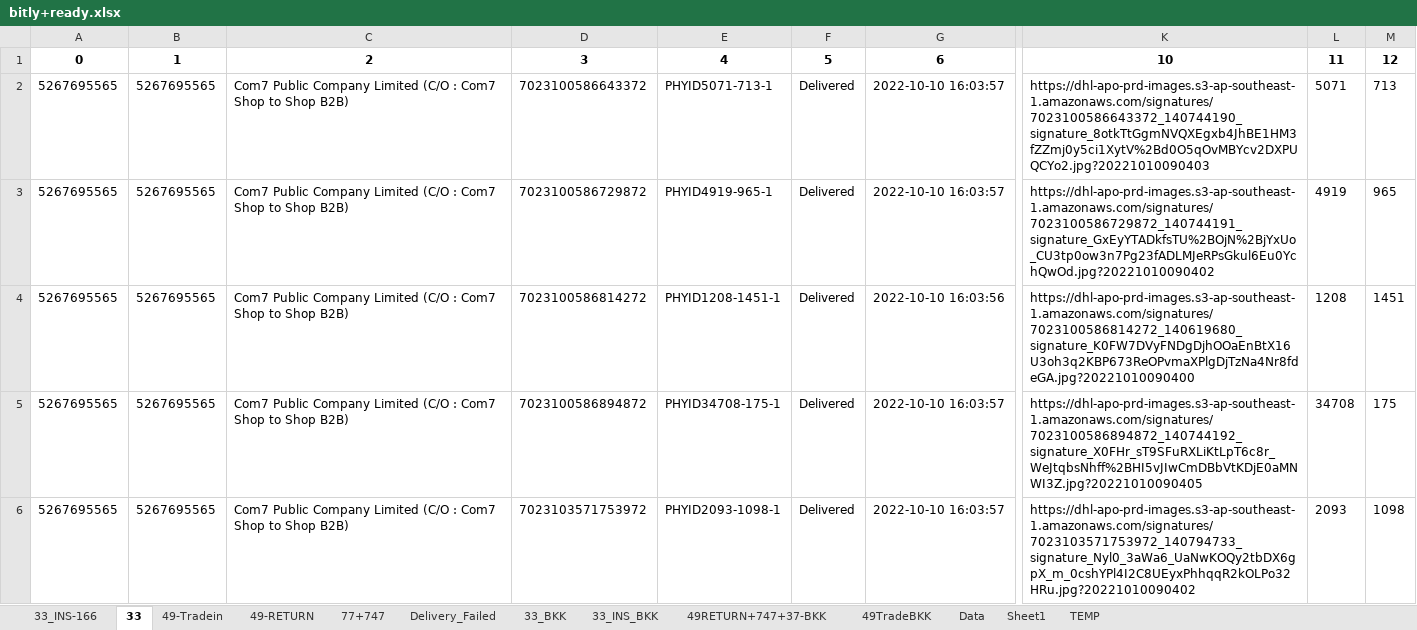
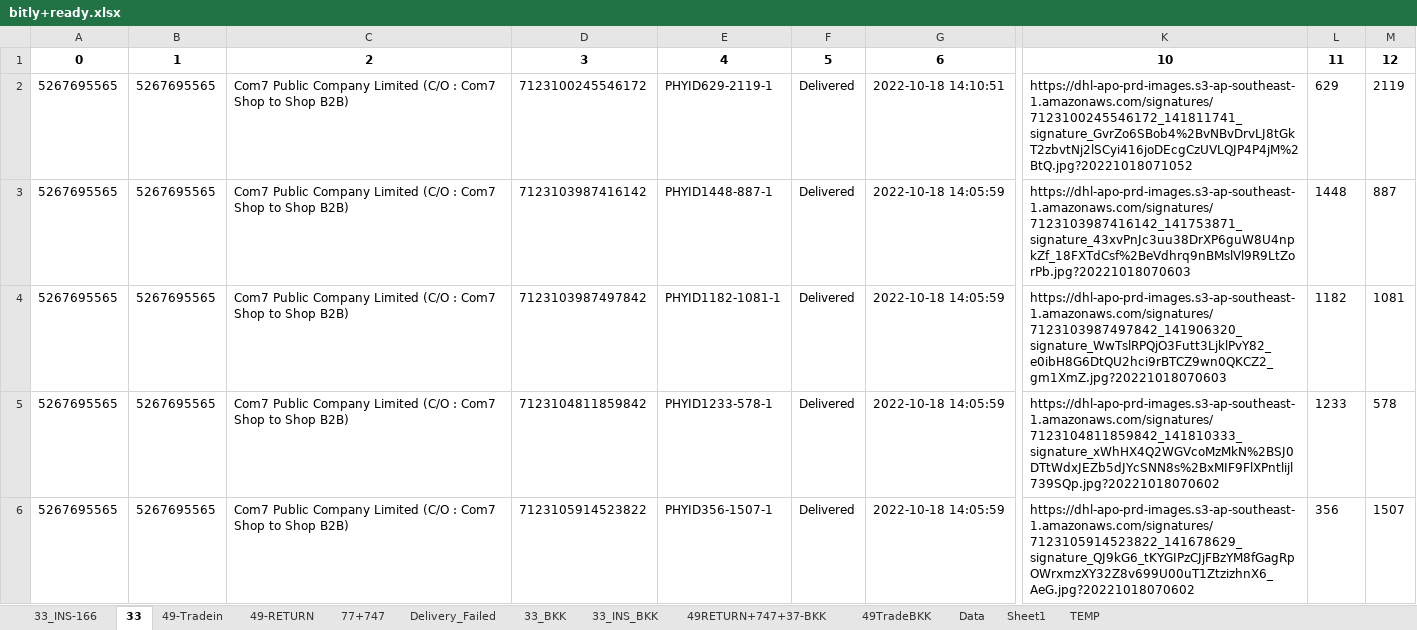
Before and after one commit to famasf1/my-work-python-script, an Excel workbook: bitly+ready.xlsx, sheet 33, drawn as a sheet; only a part is shown, gaps mark what is left out; values as stored, in another font and other column widths than the file's, no borders; the diff covers the shown part only; the diff names each change by its address in the sheet, - before the commit and + after, or states it on an @@ line.

```diff
--- a/bitly+ready.xlsx (sheet 33)
+++ b/bitly+ready.xlsx (sheet 33)
-D2: 7023100586643372
+D2: 7123100245546172
-E2: PHYID5071-713-1
+E2: PHYID629-2119-1
-G2: 2022-10-10 16:03:57
+G2: 2022-10-18 14:10:51
-K2: https://dhl-apo-prd-images.s3-ap-southeast-1.amazonaws.com/signatures/7023100586643372_140744190_signature_8otkTtGgmNVQXEgxb4JhBE1HM3fZZmj0y5ci1XytV%2Bd0O5qOvMBYcv2DXPUQCYo2.jpg?20221010090403
+K2: https://dhl-apo-prd-images.s3-ap-southeast-1.amazonaws.com/signatures/7123100245546172_141811741_signature_GvrZo6SBob4%2BvNBvDrvLJ8tGkT2zbvtNj2lSCyi416joDEcgCzUVLQJP4P4jM%2BtQ.jpg?20221018071052
-L2: 5071
+L2: 629
-M2: 713
+M2: 2119
-D3: 7023100586729872
+D3: 7123103987416142
-E3: PHYID4919-965-1
+E3: PHYID1448-887-1
-G3: 2022-10-10 16:03:57
+G3: 2022-10-18 14:05:59
-K3: https://dhl-apo-prd-images.s3-ap-southeast-1.amazonaws.com/signatures/7023100586729872_140744191_signature_GxEyYTADkfsTU%2BOjN%2BjYxUo_CU3tp0ow3n7Pg23fADLMJeRPsGkul6Eu0YchQwOd.jpg?20221010090402
+K3: https://dhl-apo-prd-images.s3-ap-southeast-1.amazonaws.com/signatures/7123103987416142_141753871_signature_43xvPnJc3uu38DrXP6guW8U4npkZf_18FXTdCsf%2BeVdhrq9nBMslVl9R9LtZorPb.jpg?20221018070603
-L3: 4919
+L3: 1448
-M3: 965
+M3: 887
-D4: 7023100586814272
+D4: 7123103987497842
-E4: PHYID1208-1451-1
+E4: PHYID1182-1081-1
-G4: 2022-10-10 16:03:56
+G4: 2022-10-18 14:05:59
-K4: https://dhl-apo-prd-images.s3-ap-southeast-1.amazonaws.com/signatures/7023100586814272_140619680_signature_K0FW7DVyFNDgDjhOOaEnBtX16U3oh3q2KBP673ReOPvmaXPlgDjTzNa4Nr8fdeGA.jpg?20221010090400
+K4: https://dhl-apo-prd-images.s3-ap-southeast-1.amazonaws.com/signatures/7123103987497842_141906320_signature_WwTslRPQjO3Futt3LjklPvY82_e0ibH8G6DtQU2hci9rBTCZ9wn0QKCZ2_gm1XmZ.jpg?20221018070603
-L4: 1208
+L4: 1182
-M4: 1451
+M4: 1081
-D5: 7023100586894872
+D5: 7123104811859842
-E5: PHYID34708-175-1
+E5: PHYID1233-578-1
-G5:G6: 2022-10-10 16:03:57
+G5:G6: 2022-10-18 14:05:59
-K5: https://dhl-apo-prd-images.s3-ap-southeast-1.amazonaws.com/signatures/7023100586894872_140744192_signature_X0FHr_sT9SFuRXLiKtLpT6c8r_WeJtqbsNhff%2BHI5vJIwCmDBbVtKDjE0aMNWI3Z.jpg?20221010090405
+K5: https://dhl-apo-prd-images.s3-ap-southeast-1.amazonaws.com/signatures/7123104811859842_141810333_signature_xWhHX4Q2WGVcoMzMkN%2BSJ0DTtWdxJEZb5dJYcSNN8s%2BxMIF9FlXPntlijl739SQp.jpg?20221018070602
-L5: 34708
+L5: 1233
-M5: 175
+M5: 578
-D6: 7023103571753972
+D6: 7123105914523822
-E6: PHYID2093-1098-1
+E6: PHYID356-1507-1
-K6: https://dhl-apo-prd-images.s3-ap-southeast-1.amazonaws.com/signatures/7023103571753972_140794733_signature_Nyl0_3aWa6_UaNwKOQy2tbDX6gpX_m_0cshYPl4I2C8UEyxPhhqqR2kOLPo32HRu.jpg?20221010090402
+K6: https://dhl-apo-prd-images.s3-ap-southeast-1.amazonaws.com/signatures/7123105914523822_141678629_signature_QJ9kG6_tKYGIPzCJjFBzYM8fGagRpOWrxmzXY32Z8v699U00uT1ZtzizhnX6_AeG.jpg?20221018070602
-L6: 2093
+L6: 356
-M6: 1098
+M6: 1507
```
Also changed, not shown: 32 removed rows and 78 edited cells elsewhere in this sheet, sheet 49-Tradein, sheet 33_INS-166, sheet 49TradeBKK, sheet 33_INS_BKK, sheet 33_BKK, sheet 77+747, 3 more sheets, Docref/bitly+ready.xlsx, 6 other files.
